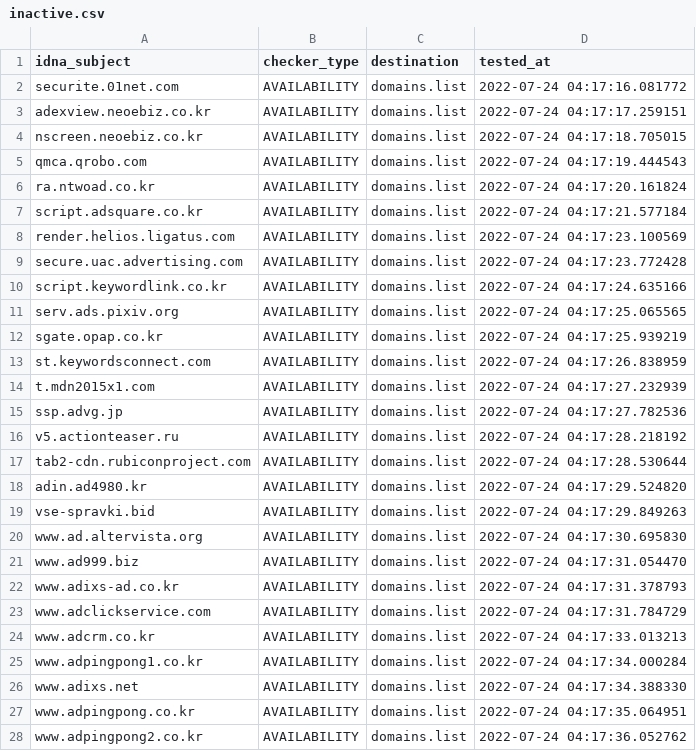
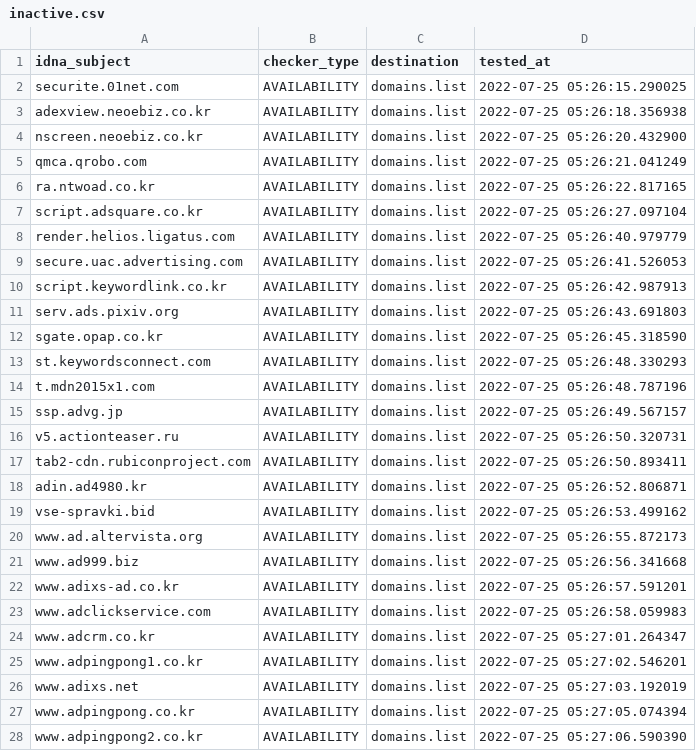
Before and after one commit to Ultimate-Hosts-Blacklist/YousList, a CSV file: .pyfunceble/inactive.csv, drawn as a sheet; only a part is shown; the diff covers the shown part only.

```diff
--- a/.pyfunceble/inactive.csv
+++ b/.pyfunceble/inactive.csv
@@ -1,28 +1,28 @@
 idna_subject,checker_type,destination,tested_at
-securite.01net.com,AVAILABILITY,domains.list,2022-07-24 04:17:16.081772
-adexview.neoebiz.co.kr,AVAILABILITY,domains.list,2022-07-24 04:17:17.259151
-nscreen.neoebiz.co.kr,AVAILABILITY,domains.list,2022-07-24 04:17:18.705015
-qmca.qrobo.com,AVAILABILITY,domains.list,2022-07-24 04:17:19.444543
-ra.ntwoad.co.kr,AVAILABILITY,domains.list,2022-07-24 04:17:20.161824
-script.adsquare.co.kr,AVAILABILITY,domains.list,2022-07-24 04:17:21.577184
-render.helios.ligatus.com,AVAILABILITY,domains.list,2022-07-24 04:17:23.100569
-secure.uac.advertising.com,AVAILABILITY,domains.list,2022-07-24 04:17:23.772428
-script.keywordlink.co.kr,AVAILABILITY,domains.list,2022-07-24 04:17:24.635166
-serv.ads.pixiv.org,AVAILABILITY,domains.list,2022-07-24 04:17:25.065565
-sgate.opap.co.kr,AVAILABILITY,domains.list,2022-07-24 04:17:25.939219
-st.keywordsconnect.com,AVAILABILITY,domains.list,2022-07-24 04:17:26.838959
-t.mdn2015x1.com,AVAILABILITY,domains.list,2022-07-24 04:17:27.232939
-ssp.advg.jp,AVAILABILITY,domains.list,2022-07-24 04:17:27.782536
-v5.actionteaser.ru,AVAILABILITY,domains.list,2022-07-24 04:17:28.218192
-tab2-cdn.rubiconproject.com,AVAILABILITY,domains.list,2022-07-24 04:17:28.530644
-adin.ad4980.kr,AVAILABILITY,domains.list,2022-07-24 04:17:29.524820
-vse-spravki.bid,AVAILABILITY,domains.list,2022-07-24 04:17:29.849263
-www.ad.altervista.org,AVAILABILITY,domains.list,2022-07-24 04:17:30.695830
-www.ad999.biz,AVAILABILITY,domains.list,2022-07-24 04:17:31.054470
-www.adixs-ad.co.kr,AVAILABILITY,domains.list,2022-07-24 04:17:31.378793
-www.adclickservice.com,AVAILABILITY,domains.list,2022-07-24 04:17:31.784729
-www.adcrm.co.kr,AVAILABILITY,domains.list,2022-07-24 04:17:33.013213
-www.adpingpong1.co.kr,AVAILABILITY,domains.list,2022-07-24 04:17:34.000284
-www.adixs.net,AVAILABILITY,domains.list,2022-07-24 04:17:34.388330
-www.adpingpong.co.kr,AVAILABILITY,domains.list,2022-07-24 04:17:35.064951
-www.adpingpong2.co.kr,AVAILABILITY,domains.list,2022-07-24 04:17:36.052762
+securite.01net.com,AVAILABILITY,domains.list,2022-07-25 05:26:15.290025
+adexview.neoebiz.co.kr,AVAILABILITY,domains.list,2022-07-25 05:26:18.356938
+nscreen.neoebiz.co.kr,AVAILABILITY,domains.list,2022-07-25 05:26:20.432900
+qmca.qrobo.com,AVAILABILITY,domains.list,2022-07-25 05:26:21.041249
+ra.ntwoad.co.kr,AVAILABILITY,domains.list,2022-07-25 05:26:22.817165
+script.adsquare.co.kr,AVAILABILITY,domains.list,2022-07-25 05:26:27.097104
+render.helios.ligatus.com,AVAILABILITY,domains.list,2022-07-25 05:26:40.979779
+secure.uac.advertising.com,AVAILABILITY,domains.list,2022-07-25 05:26:41.526053
+script.keywordlink.co.kr,AVAILABILITY,domains.list,2022-07-25 05:26:42.987913
+serv.ads.pixiv.org,AVAILABILITY,domains.list,2022-07-25 05:26:43.691803
+sgate.opap.co.kr,AVAILABILITY,domains.list,2022-07-25 05:26:45.318590
+st.keywordsconnect.com,AVAILABILITY,domains.list,2022-07-25 05:26:48.330293
+t.mdn2015x1.com,AVAILABILITY,domains.list,2022-07-25 05:26:48.787196
+ssp.advg.jp,AVAILABILITY,domains.list,2022-07-25 05:26:49.567157
+v5.actionteaser.ru,AVAILABILITY,domains.list,2022-07-25 05:26:50.320731
+tab2-cdn.rubiconproject.com,AVAILABILITY,domains.list,2022-07-25 05:26:50.893411
+adin.ad4980.kr,AVAILABILITY,domains.list,2022-07-25 05:26:52.806871
+vse-spravki.bid,AVAILABILITY,domains.list,2022-07-25 05:26:53.499162
+www.ad.altervista.org,AVAILABILITY,domains.list,2022-07-25 05:26:55.872173
+www.ad999.biz,AVAILABILITY,domains.list,2022-07-25 05:26:56.341668
+www.adixs-ad.co.kr,AVAILABILITY,domains.list,2022-07-25 05:26:57.591201
+www.adclickservice.com,AVAILABILITY,domains.list,2022-07-25 05:26:58.059983
+www.adcrm.co.kr,AVAILABILITY,domains.list,2022-07-25 05:27:01.264347
+www.adpingpong1.co.kr,AVAILABILITY,domains.list,2022-07-25 05:27:02.546201
+www.adixs.net,AVAILABILITY,domains.list,2022-07-25 05:27:03.192019
+www.adpingpong.co.kr,AVAILABILITY,domains.list,2022-07-25 05:27:05.074394
+www.adpingpong2.co.kr,AVAILABILITY,domains.list,2022-07-25 05:27:06.590390
```
Also changed, not shown: 155 edited cells elsewhere in this file, 15 other files.
